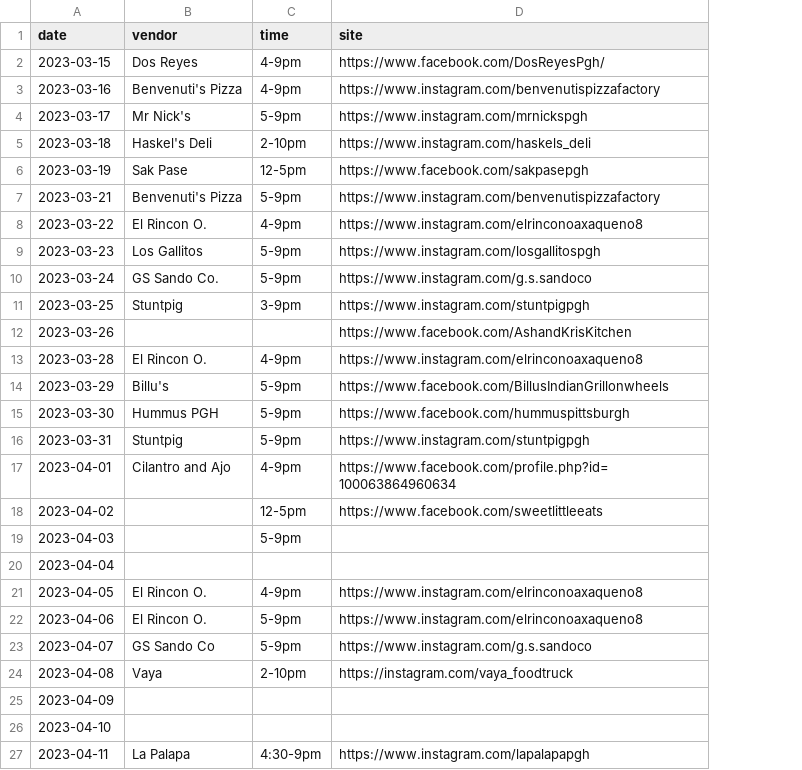
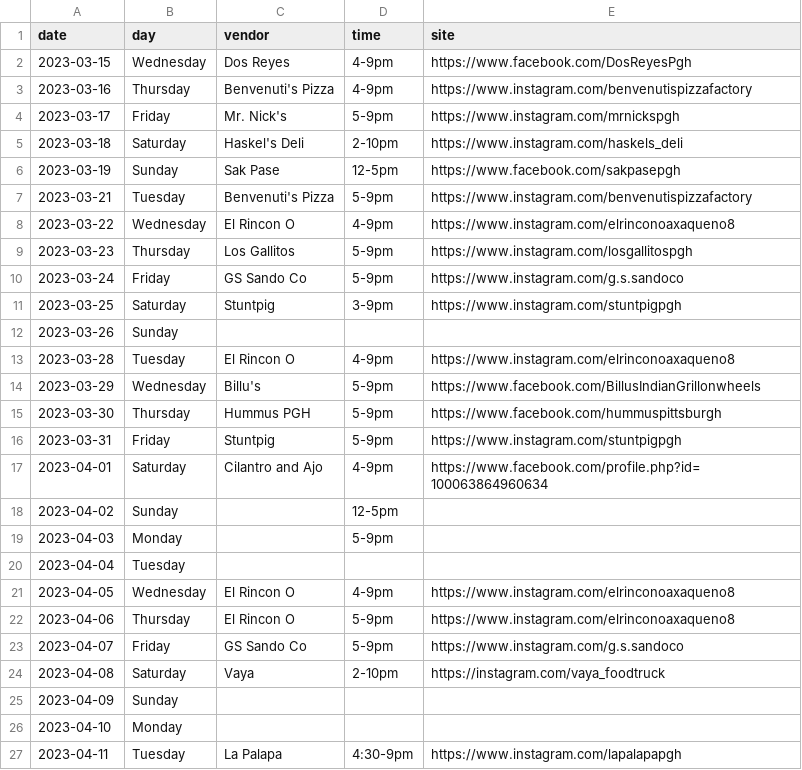
Before and after one commit to lolevbeer/site, a CSV file: _data/food.csv, drawn as a sheet; only a part is shown; addresses are those after the commit; the diff covers the shown part only; the diff names each change by its address in the sheet, - before the commit and + after, or states it on an @@ line.

```diff
--- a/_data/food.csv
+++ b/_data/food.csv
+column B (day), rows 2-27: Wednesday | Thursday | Friday | Saturday | Sunday | Tuesday | Wednesday | Thursday | Friday | Saturday | Sunday | Tuesday | Wednesday | Thursday | Friday | Saturday | Sunday | Monday | Tuesday | Wednesday | Thursday | Friday | Saturday | Sunday | Monday | Tuesday
-E2 (site): https://www.facebook.com/DosReyesPgh/
+E2 (site): https://www.facebook.com/DosReyesPgh
-C4 (vendor): Mr Nick's
+C4 (vendor): Mr. Nick's
-C8 (vendor): El Rincon O.
+C8 (vendor): El Rincon O
-C10 (vendor): GS Sando Co.
+C10 (vendor): GS Sando Co
-E12 (site): https://www.facebook.com/AshandKrisKitchen
+E12 (site): (empty)
-C13 (vendor): El Rincon O.
+C13 (vendor): El Rincon O
-E18 (site): https://www.facebook.com/sweetlittleeats
+E18 (site): (empty)
-C21:C22 (vendor): El Rincon O.
+C21:C22 (vendor): El Rincon O
```
Also changed, not shown: 3 added rows and 42 edited cells elsewhere in this file.
